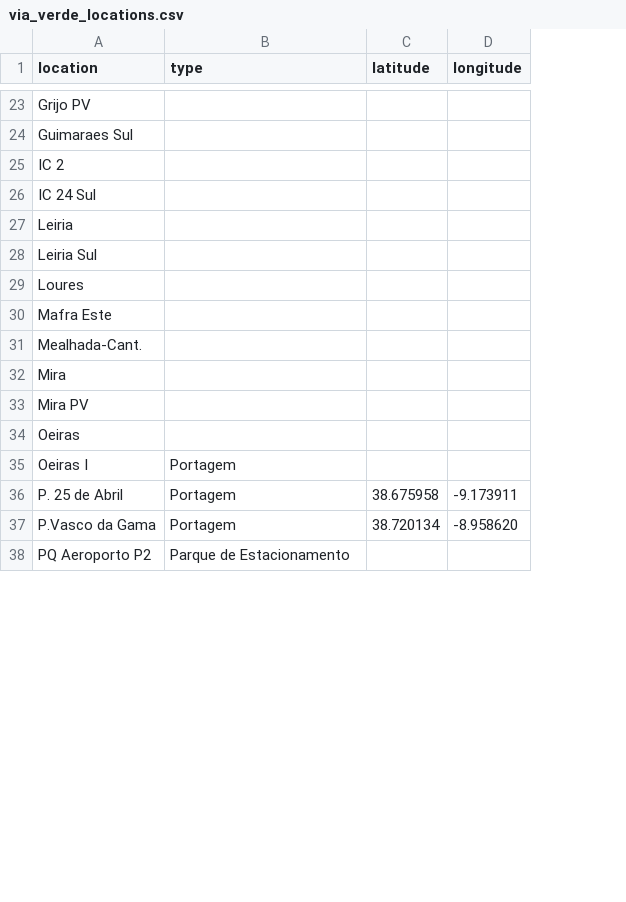
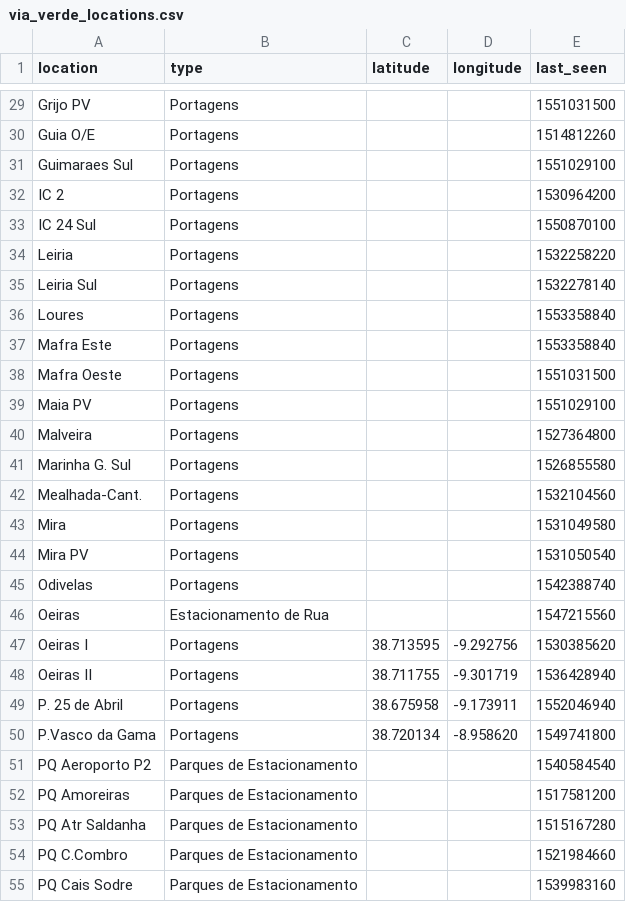
Before and after one commit to diogofgm/via_verde_app, a CSV file: lookups/via_verde_locations.csv, drawn as a sheet; only a part is shown, gaps mark what is left out; addresses are those after the commit; the diff covers the shown part only; the diff names each change by its address in the sheet, - before the commit and + after, or states it on an @@ line.

```diff
--- a/lookups/via_verde_locations.csv
+++ b/lookups/via_verde_locations.csv
+column E (last_seen), row 29: 1551031500; rows 31-37: 1551029100 | 1530964200 | 1550870100 | 1532258220 | 1532278140 | 1553358840 | 1553358840; rows 42-44: 1532104560 | 1531049580 | 1531050540; rows 46-47: 1547215560 | 1530385620; rows 49-51: 1552046940 | 1549741800 | 1540584540
-B29 (type): (empty)
+B29 (type): Portagens
+row 30: Guia O/E | Portagens |  |  | 1514812260
-B31:B37 (type): (empty)
+B31:B37 (type): Portagens
+row 38: Mafra Oeste | Portagens |  |  | 1551031500
+row 39: Maia PV | Portagens |  |  | 1551029100
+row 40: Malveira | Portagens |  |  | 1527364800
+row 41: Marinha G. Sul | Portagens |  |  | 1526855580
-B42:B44 (type): (empty)
+B42:B44 (type): Portagens
+row 45: Odivelas | Portagens |  |  | 1542388740
-B46 (type): (empty)
+B46 (type): Estacionamento de Rua
-B47 (type): Portagem
+B47 (type): Portagens
-C47 (latitude): (empty)
+C47 (latitude): 38.713595
-D47 (longitude): (empty)
+D47 (longitude): -9.292756
+row 48: Oeiras II | Portagens | 38.711755 | -9.301719 | 1536428940
-B49:B50 (type): Portagem
+B49:B50 (type): Portagens
-B51 (type): Parque de Estacionamento
+B51 (type): Parques de Estacionamento
+row 52: PQ Amoreiras | Parques de Estacionamento |  |  | 1517581200
+row 53: PQ Atr Saldanha | Parques de Estacionamento |  |  | 1515167280
+row 54: PQ C.Combro | Parques de Estacionamento |  |  | 1521984660
+row 55: PQ Cais Sodre | Parques de Estacionamento |  |  | 1539983160
```
Also changed, not shown: 20 added rows and 37 edited cells elsewhere in this file, 3 other files.
